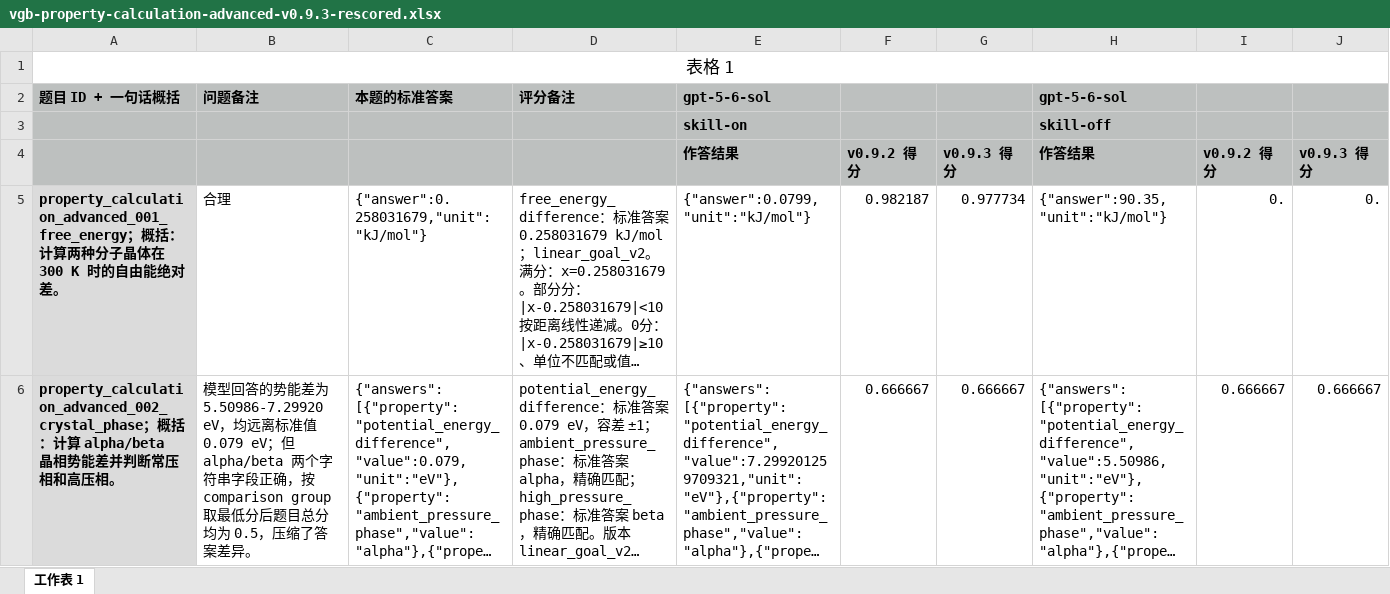
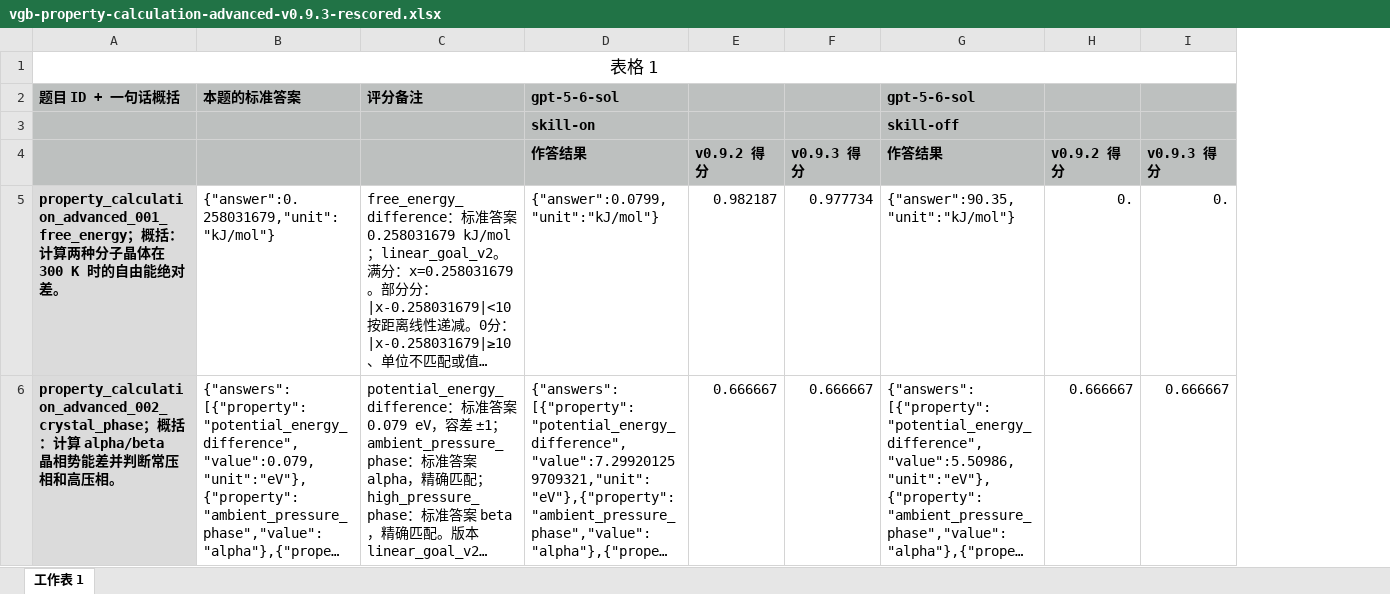
Before and after one commit to crystal668-hub/Verifier-Grounded-Chemical-Benchmark, an Excel workbook: outputs/01a0b000-cf04-7f00-a568-1f20935b5dd8/vgb-property-calculation-advanced-v0.9.3-rescored.xlsx, sheet 工作表 1, drawn as a sheet; only a part is shown; long unchanged cells end in …; values as stored, in another font and other column widths than the file's, no borders; the diff names each change by its address in the sheet, - before the commit and + after, or states it on an @@ line.

```diff
--- a/outputs/01a0b000-cf04-7f00-a568-1f20935b5dd8/vgb-property-calculation-advanced-v0.9.3-rescored.xlsx (sheet 工作表 1)
+++ b/outputs/01a0b000-cf04-7f00-a568-1f20935b5dd8/vgb-property-calculation-advanced-v0.9.3-rescored.xlsx (sheet 工作表 1)
-column B, rows 2-6: 问题备注 |  |  | 合理 | 模型回答的势能差为 5.50986-7.29920 eV，均远离标准值 0.079 eV；但 alpha/beta 两个字符串字段正确，按 comparison group 取最低分后题目总分均为 0.5，压缩了答案差异。
-A1:L1 merged
+A1:L1 merged
```
Also changed, not shown: outputs/01a0b000-cf04-7f00-a568-1f20935b5dd8/vgb-property-calculation-basic-v0.9.3-rescored.xlsx.
